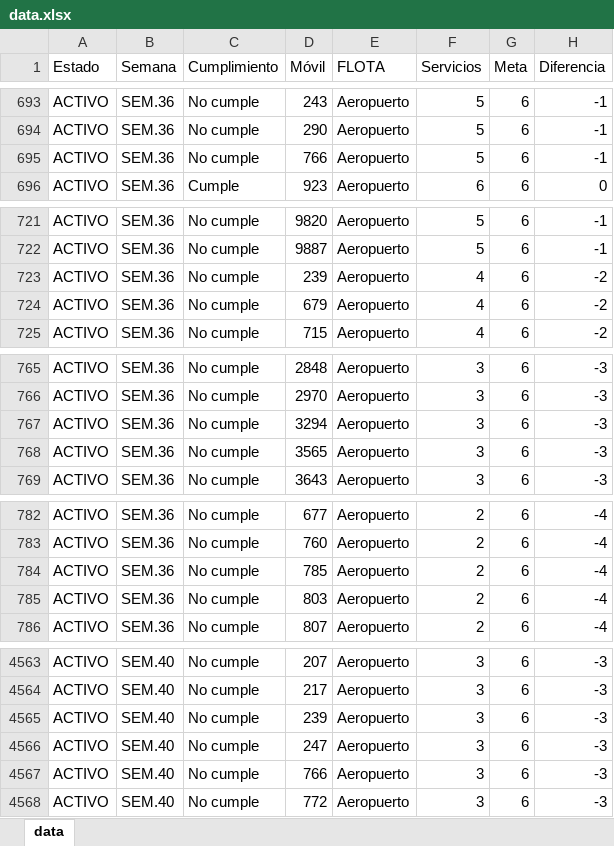
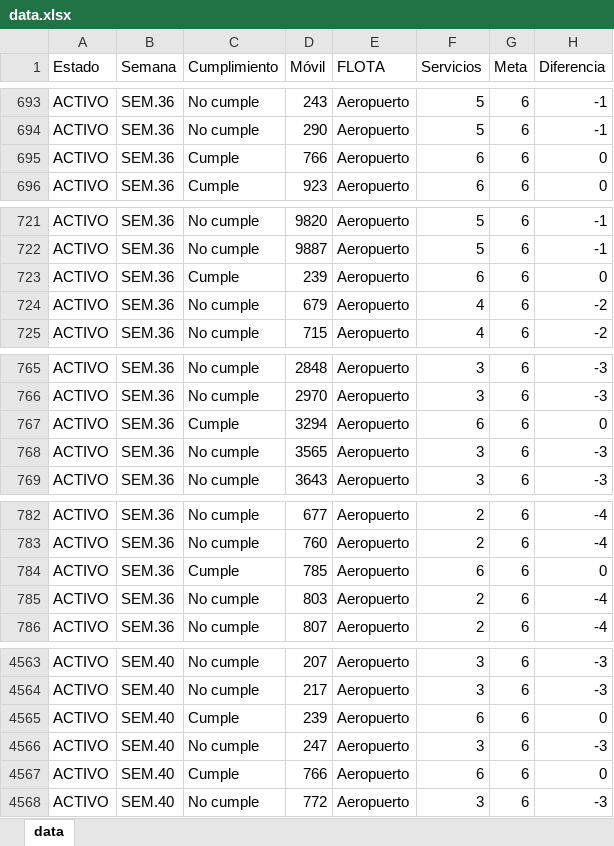
Before and after one commit to CarlosMoscol/directo, an Excel workbook: data.xlsx, sheet data, drawn as a sheet; only a part is shown, gaps mark what is left out; values as stored, in another font and other column widths than the file's, no cell formats; conditional formats not drawn; the diff covers the shown part only; the diff names each change by its address in the sheet, - before the commit and + after, or states it on an @@ line.

Commit message:
Update data.xlsx

```diff
--- a/data.xlsx (sheet data)
+++ b/data.xlsx (sheet data)
-C695 (Cumplimiento): No cumple
+C695 (Cumplimiento): Cumple
-F695 (Servicios): 5
+F695 (Servicios): 6
-H695 (Diferencia): -1
+H695 (Diferencia): 0
-C723 (Cumplimiento): No cumple
+C723 (Cumplimiento): Cumple
-F723 (Servicios): 4
+F723 (Servicios): 6
-H723 (Diferencia): -2
+H723 (Diferencia): 0
-C767 (Cumplimiento): No cumple
+C767 (Cumplimiento): Cumple
-F767 (Servicios): 3
+F767 (Servicios): 6
-H767 (Diferencia): -3
+H767 (Diferencia): 0
-C784 (Cumplimiento): No cumple
+C784 (Cumplimiento): Cumple
-F784 (Servicios): 2
+F784 (Servicios): 6
-H784 (Diferencia): -4
+H784 (Diferencia): 0
-C4565 (Cumplimiento): No cumple
+C4565 (Cumplimiento): Cumple
-F4565 (Servicios): 3
+F4565 (Servicios): 6
-H4565 (Diferencia): -3
+H4565 (Diferencia): 0
-C4567 (Cumplimiento): No cumple
+C4567 (Cumplimiento): Cumple
-F4567 (Servicios): 3
+F4567 (Servicios): 6
-H4567 (Diferencia): -3
+H4567 (Diferencia): 0
```
Also changed, not shown: 54 edited cells elsewhere in this sheet, cell formats.
